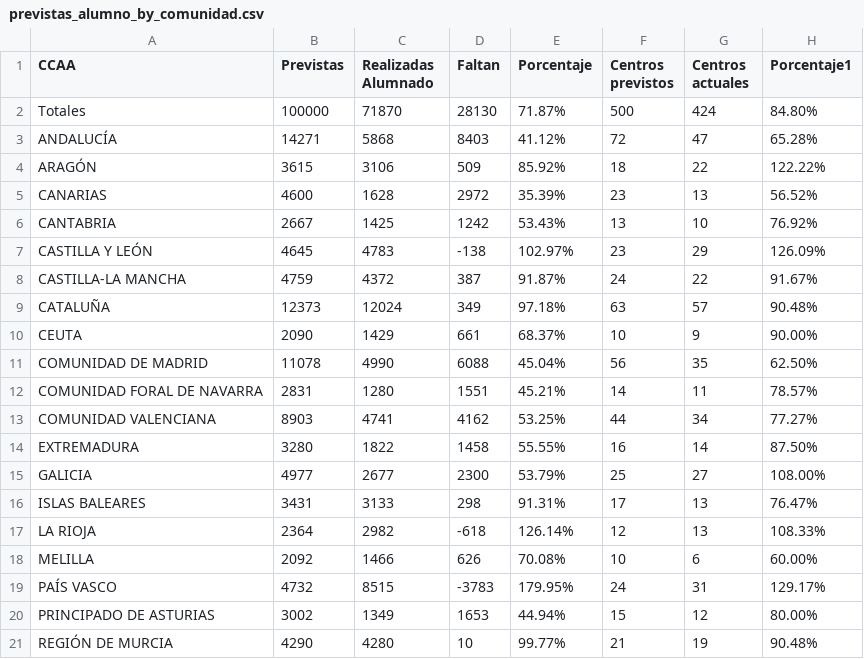
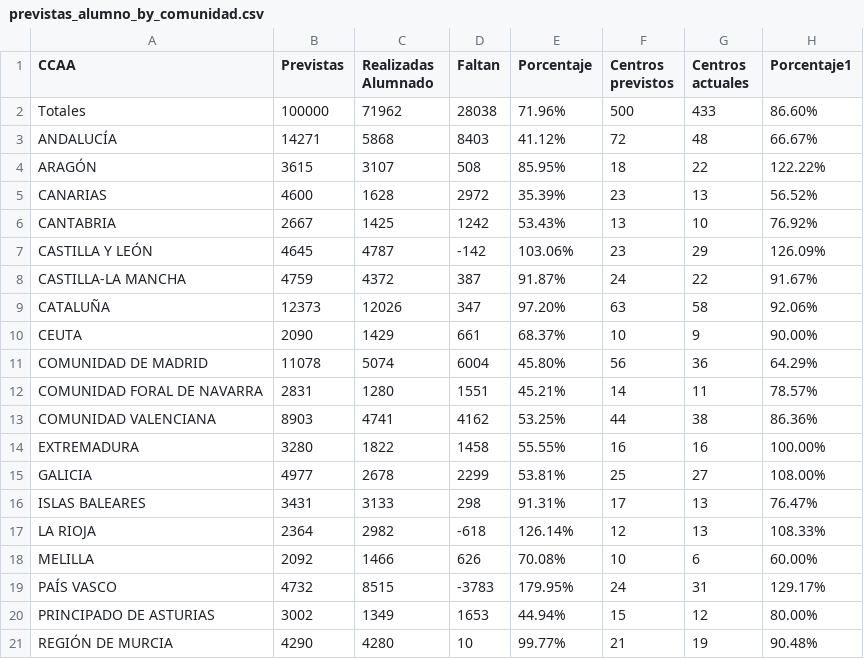
Before and after one commit to macarracedo/xlsx-sqlite-api, a CSV file: data/previstas_alumno_by_comunidad.csv, drawn as a sheet.

Commit message:
[BOT] Update colegios data CSV

```diff
--- a/data/previstas_alumno_by_comunidad.csv
+++ b/data/previstas_alumno_by_comunidad.csv
@@ -1,16 +1,16 @@
 CCAA,Previstas,Realizadas Alumnado,Faltan,Porcentaje,Centros previstos,Centros actuales,Porcentaje1
-Totales,100000,71870,28130,71.87%,500,424,84.80%
-ANDALUCÍA,14271,5868,8403,41.12%,72,47,65.28%
-ARAGÓN,3615,3106,509,85.92%,18,22,122.22%
+Totales,100000,71962,28038,71.96%,500,433,86.60%
+ANDALUCÍA,14271,5868,8403,41.12%,72,48,66.67%
+ARAGÓN,3615,3107,508,85.95%,18,22,122.22%
 CANARIAS,4600,1628,2972,35.39%,23,13,56.52%
 CANTABRIA,2667,1425,1242,53.43%,13,10,76.92%
-CASTILLA Y LEÓN,4645,4783,-138,102.97%,23,29,126.09%
+CASTILLA Y LEÓN,4645,4787,-142,103.06%,23,29,126.09%
 CASTILLA-LA MANCHA,4759,4372,387,91.87%,24,22,91.67%
-CATALUÑA,12373,12024,349,97.18%,63,57,90.48%
+CATALUÑA,12373,12026,347,97.20%,63,58,92.06%
 CEUTA,2090,1429,661,68.37%,10,9,90.00%
-COMUNIDAD DE MADRID,11078,4990,6088,45.04%,56,35,62.50%
+COMUNIDAD DE MADRID,11078,5074,6004,45.80%,56,36,64.29%
 COMUNIDAD FORAL DE NAVARRA,2831,1280,1551,45.21%,14,11,78.57%
-COMUNIDAD VALENCIANA,8903,4741,4162,53.25%,44,34,77.27%
-EXTREMADURA,3280,1822,1458,55.55%,16,14,87.50%
-GALICIA,4977,2677,2300,53.79%,25,27,108.00%
+COMUNIDAD VALENCIANA,8903,4741,4162,53.25%,44,38,86.36%
+EXTREMADURA,3280,1822,1458,55.55%,16,16,100.00%
+GALICIA,4977,2678,2299,53.81%,25,27,108.00%
 ISLAS BALEARES,3431,3133,298,91.31%,17,13,76.47%
```
